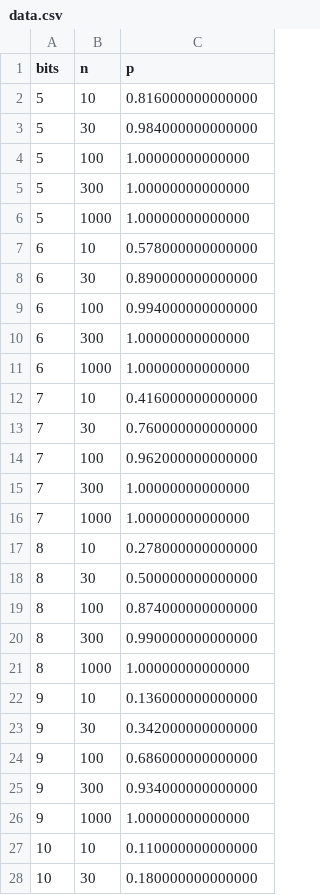
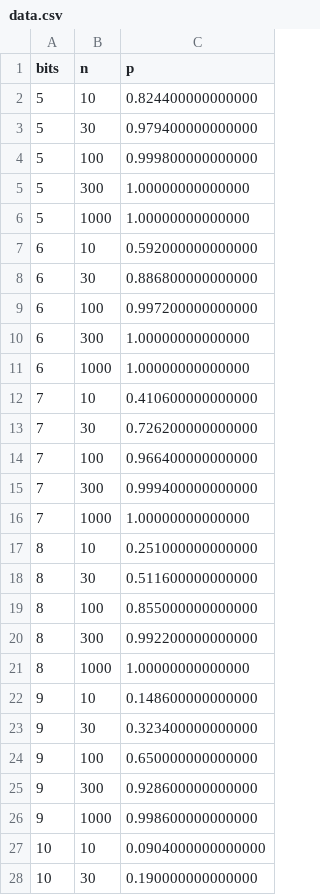
Before and after one commit to alex-ozdemir/vector-addition-chain, a CSV file: analysis/dub/data.csv, drawn as a sheet; only a part is shown; the diff covers the shown part only.

```diff
--- a/analysis/dub/data.csv
+++ b/analysis/dub/data.csv
@@ -1,28 +1,28 @@
 bits,n,p
-5,10,0.816000000000000
-5,30,0.984000000000000
-5,100,1.00000000000000
+5,10,0.824400000000000
+5,30,0.979400000000000
+5,100,0.999800000000000
 5,300,1.00000000000000
 5,1000,1.00000000000000
-6,10,0.578000000000000
-6,30,0.890000000000000
-6,100,0.994000000000000
+6,10,0.592000000000000
+6,30,0.886800000000000
+6,100,0.997200000000000
 6,300,1.00000000000000
 6,1000,1.00000000000000
-7,10,0.416000000000000
-7,30,0.760000000000000
-7,100,0.962000000000000
-7,300,1.00000000000000
+7,10,0.410600000000000
+7,30,0.726200000000000
+7,100,0.966400000000000
+7,300,0.999400000000000
 7,1000,1.00000000000000
-8,10,0.278000000000000
-8,30,0.500000000000000
-8,100,0.874000000000000
-8,300,0.990000000000000
+8,10,0.251000000000000
+8,30,0.511600000000000
+8,100,0.855000000000000
+8,300,0.992200000000000
 8,1000,1.00000000000000
-9,10,0.136000000000000
-9,30,0.342000000000000
-9,100,0.686000000000000
-9,300,0.934000000000000
-9,1000,1.00000000000000
-10,10,0.110000000000000
-10,30,0.180000000000000
+9,10,0.148600000000000
+9,30,0.323400000000000
+9,100,0.650000000000000
+9,300,0.928600000000000
+9,1000,0.998600000000000
+10,10,0.0904000000000000
+10,30,0.190000000000000
```
Also changed, not shown: 67 edited cells elsewhere in this file, 1 other file.
